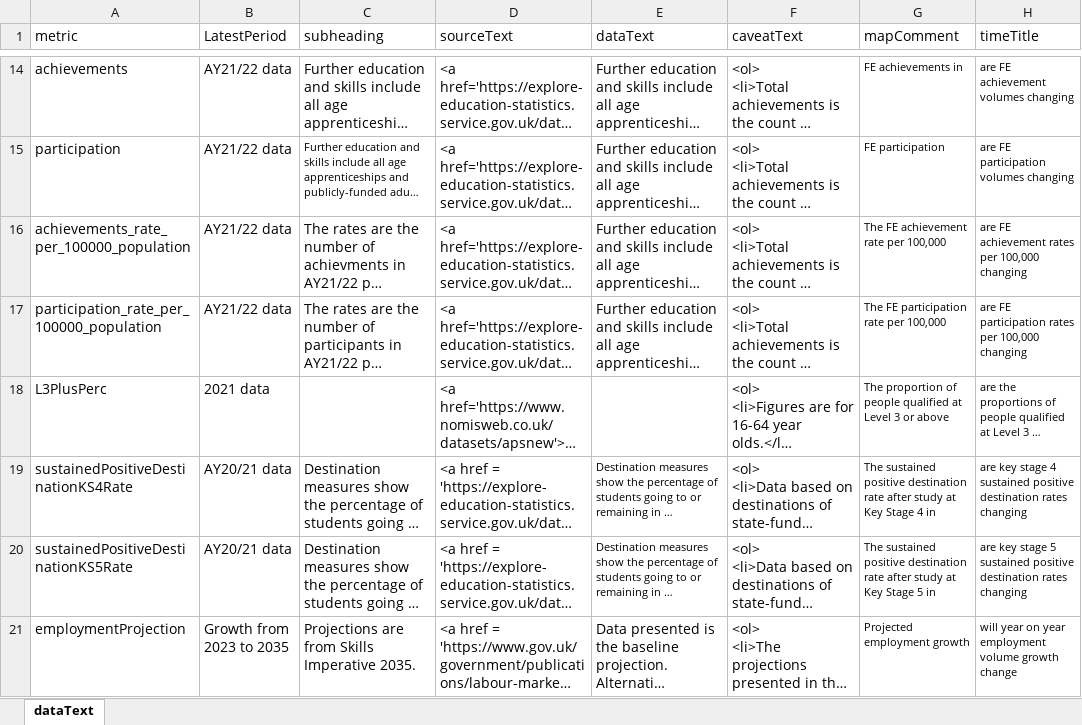
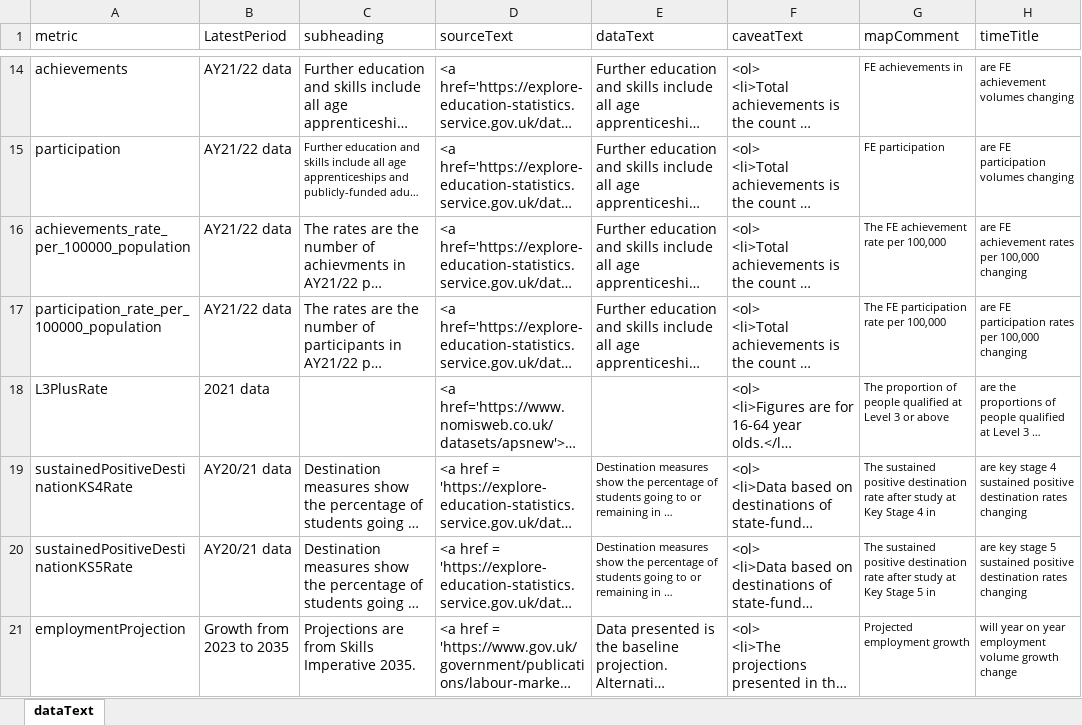
Before and after one commit to dfe-analytical-services/lsip_dashboard, an Excel workbook: Data/3-2_dataText/dataText.xlsx, sheet dataText, drawn as a sheet; only a part is shown, gaps mark what is left out; long unchanged cells end in …; values as stored, in another font and other column widths than the file's, no borders; the diff names each change by its address in the sheet, - before the commit and + after, or states it on an @@ line.

```diff
--- a/Data/3-2_dataText/dataText.xlsx (sheet dataText)
+++ b/Data/3-2_dataText/dataText.xlsx (sheet dataText)
-A18 (metric): L3PlusPerc
+A18 (metric): L3PlusRate
```
Also changed, not shown: Data/3-1_DataTable/221004DataTable.xlsx, 9 other files.
